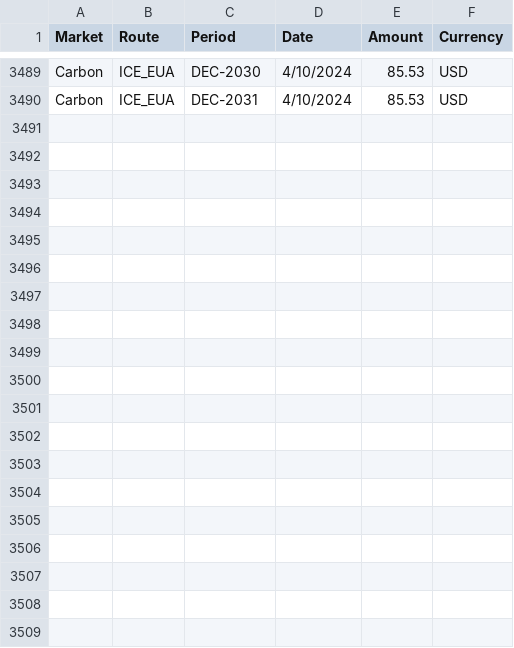
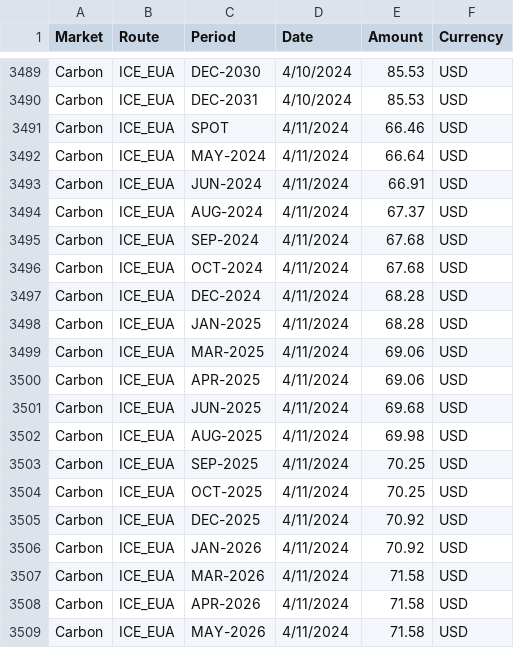
Before and after one commit to huanhuanbass/EUA, a CSV file: Historical data - EUA Price.csv, drawn as a sheet; only a part is shown, gaps mark what is left out; the diff covers the shown part only; the diff names each change by its address in the sheet, - before the commit and + after, or states it on an @@ line.

```diff
--- a/Historical data - EUA Price.csv
+++ b/Historical data - EUA Price.csv
+row 3491: Carbon | ICE_EUA | SPOT | 4/11/2024 | 66.46 | USD
+row 3492: Carbon | ICE_EUA | MAY-2024 | 4/11/2024 | 66.64 | USD
+row 3493: Carbon | ICE_EUA | JUN-2024 | 4/11/2024 | 66.91 | USD
+row 3494: Carbon | ICE_EUA | AUG-2024 | 4/11/2024 | 67.37 | USD
+row 3495: Carbon | ICE_EUA | SEP-2024 | 4/11/2024 | 67.68 | USD
+row 3496: Carbon | ICE_EUA | OCT-2024 | 4/11/2024 | 67.68 | USD
+row 3497: Carbon | ICE_EUA | DEC-2024 | 4/11/2024 | 68.28 | USD
+row 3498: Carbon | ICE_EUA | JAN-2025 | 4/11/2024 | 68.28 | USD
+row 3499: Carbon | ICE_EUA | MAR-2025 | 4/11/2024 | 69.06 | USD
+row 3500: Carbon | ICE_EUA | APR-2025 | 4/11/2024 | 69.06 | USD
+row 3501: Carbon | ICE_EUA | JUN-2025 | 4/11/2024 | 69.68 | USD
+row 3502: Carbon | ICE_EUA | AUG-2025 | 4/11/2024 | 69.98 | USD
+row 3503: Carbon | ICE_EUA | SEP-2025 | 4/11/2024 | 70.25 | USD
+row 3504: Carbon | ICE_EUA | OCT-2025 | 4/11/2024 | 70.25 | USD
+row 3505: Carbon | ICE_EUA | DEC-2025 | 4/11/2024 | 70.92 | USD
+row 3506: Carbon | ICE_EUA | JAN-2026 | 4/11/2024 | 70.92 | USD
+row 3507: Carbon | ICE_EUA | MAR-2026 | 4/11/2024 | 71.58 | USD
+row 3508: Carbon | ICE_EUA | APR-2026 | 4/11/2024 | 71.58 | USD
+row 3509: Carbon | ICE_EUA | MAY-2026 | 4/11/2024 | 71.58 | USD
```
Also changed, not shown: 12 added rows elsewhere in this file, European Union Allowance.csv.
